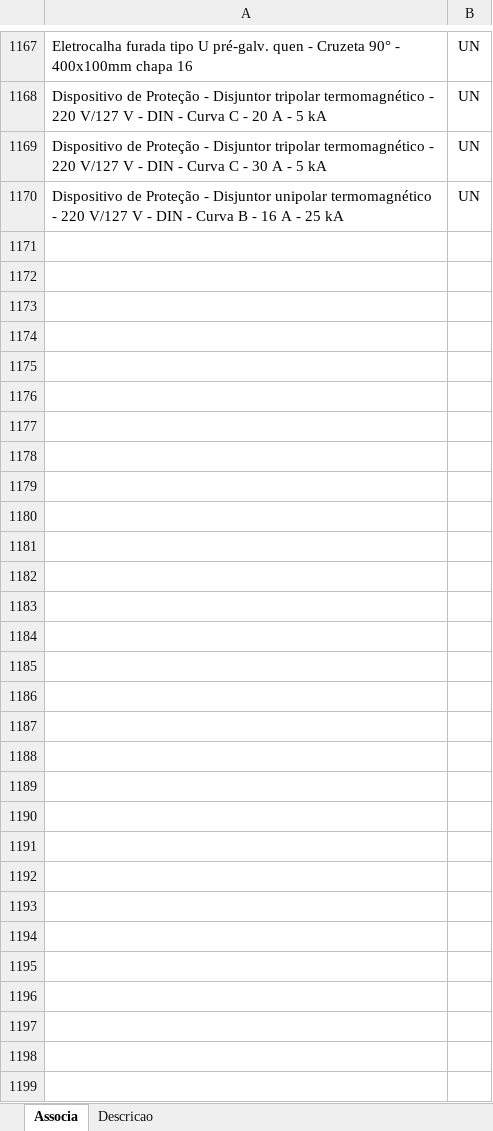
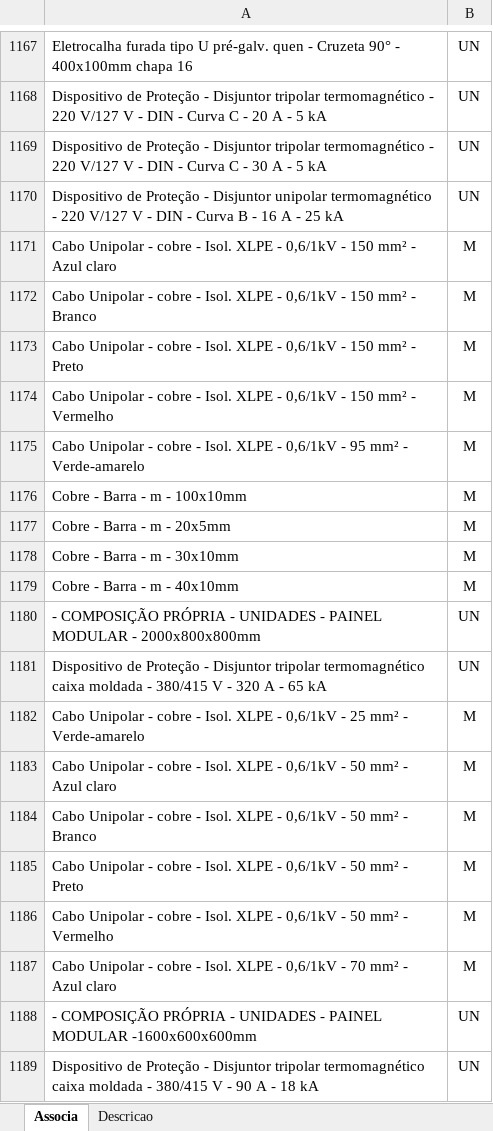
Before and after one commit to rodioegiufao/farmacia_janio, an Excel workbook: 3D/base_de_dados.xlsx, sheet Associa, drawn as a sheet; only a part is shown, gaps mark what is left out; values as stored, in another font and other column widths than the file's, no borders; the diff names each change by its address in the sheet, - before the commit and + after, or states it on an @@ line.

```diff
--- a/3D/base_de_dados.xlsx (sheet Associa)
+++ b/3D/base_de_dados.xlsx (sheet Associa)
+row 1171: Cabo Unipolar - cobre - Isol. XLPE - 0,6/1kV - 150 mm² - Azul claro | M
+row 1172: Cabo Unipolar - cobre - Isol. XLPE - 0,6/1kV - 150 mm² - Branco | M
+row 1173: Cabo Unipolar - cobre - Isol. XLPE - 0,6/1kV - 150 mm² - Preto | M
+row 1174: Cabo Unipolar - cobre - Isol. XLPE - 0,6/1kV - 150 mm² - Vermelho | M
+row 1175: Cabo Unipolar - cobre - Isol. XLPE - 0,6/1kV - 95 mm² - Verde-amarelo | M
+row 1176: Cobre - Barra - m - 100x10mm | M
+row 1177: Cobre - Barra - m - 20x5mm | M
+row 1178: Cobre - Barra - m - 30x10mm | M
+row 1179: Cobre - Barra - m - 40x10mm | M
+row 1180: - COMPOSIÇÃO PRÓPRIA - UNIDADES - PAINEL MODULAR - 2000x800x800mm | UN
+row 1181: Dispositivo de Proteção - Disjuntor tripolar termomagnético caixa moldada - 380/415 V - 320 A - 65 kA | UN
+row 1182: Cabo Unipolar - cobre - Isol. XLPE - 0,6/1kV - 25 mm² - Verde-amarelo | M
+row 1183: Cabo Unipolar - cobre - Isol. XLPE - 0,6/1kV - 50 mm² - Azul claro | M
+row 1184: Cabo Unipolar - cobre - Isol. XLPE - 0,6/1kV - 50 mm² - Branco | M
+row 1185: Cabo Unipolar - cobre - Isol. XLPE - 0,6/1kV - 50 mm² - Preto | M
+row 1186: Cabo Unipolar - cobre - Isol. XLPE - 0,6/1kV - 50 mm² - Vermelho | M
+row 1187: Cabo Unipolar - cobre - Isol. XLPE - 0,6/1kV - 70 mm² - Azul claro | M
+row 1188: - COMPOSIÇÃO PRÓPRIA - UNIDADES - PAINEL MODULAR -1600x600x600mm | UN
+row 1189: Dispositivo de Proteção - Disjuntor tripolar termomagnético caixa moldada - 380/415 V - 90 A - 18 kA | UN
```
Also changed, not shown: sheet Descricao.
